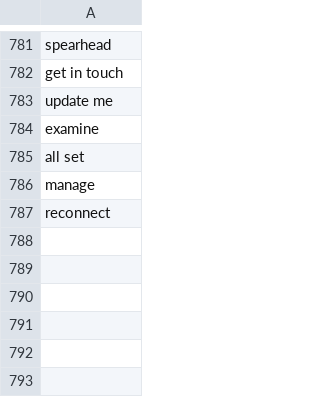
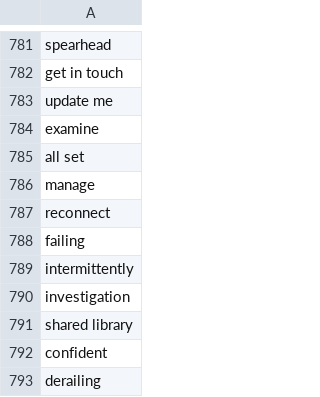
Before and after one commit to muhfaris/english-vocabulary, a CSV file: vocabularies.csv, drawn as a sheet; only a part is shown, gaps mark what is left out; the diff names each change by its address in the sheet, - before the commit and + after, or states it on an @@ line.

```diff
--- a/vocabularies.csv
+++ b/vocabularies.csv
+row 788: failing
+row 789: intermittently
+row 790: investigation
+row 791: shared library
+row 792: confident
+row 793: derailing
```
Also changed, not shown: stories.csv, 2 other files.
